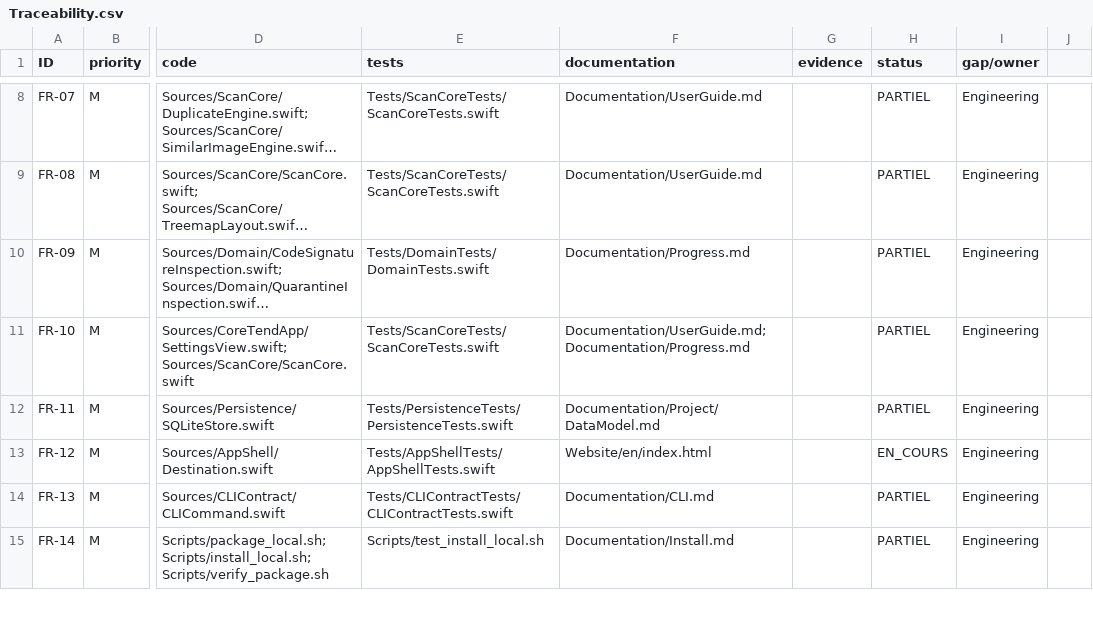
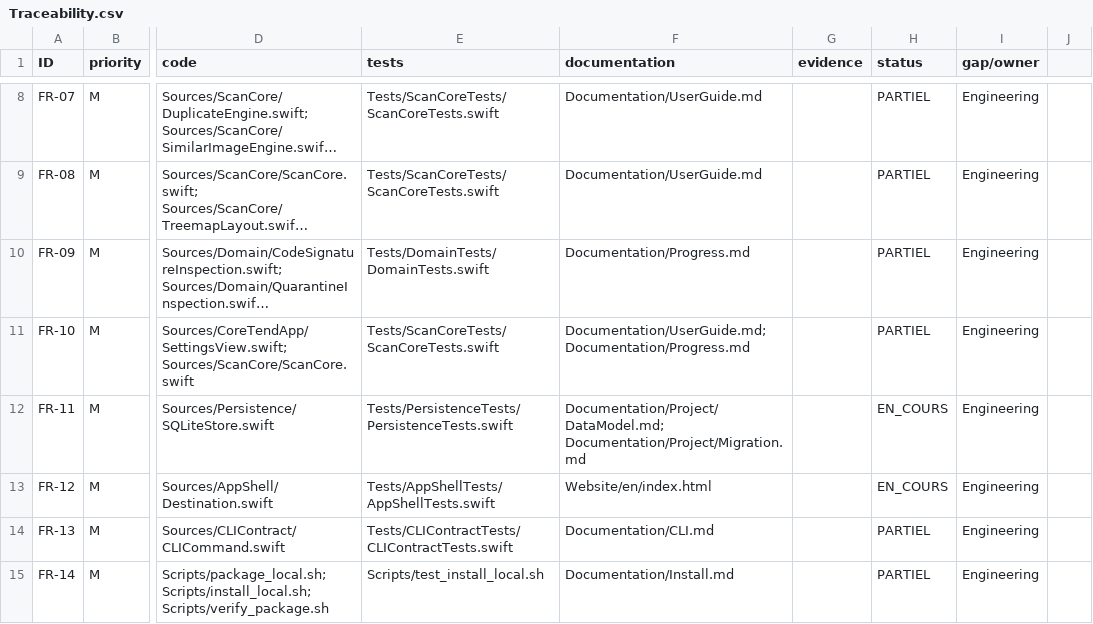
Before and after one commit to ahmetbsbnr/coretend, a CSV file: Documentation/Traceability.csv, drawn as a sheet; only a part is shown, gaps mark what is left out; long unchanged cells end in …; the diff covers the shown part only; the diff names each change by its address in the sheet, - before the commit and + after, or states it on an @@ line.

```diff
--- a/Documentation/Traceability.csv
+++ b/Documentation/Traceability.csv
-F12 (documentation): Documentation/Project/DataModel.md
+F12 (documentation): Documentation/Project/DataModel.md; Documentation/Project/Migration.md
-H12 (status): PARTIEL
+H12 (status): EN_COURS
```
Also changed, not shown: 8 edited cells elsewhere in this file, 12 other files.
